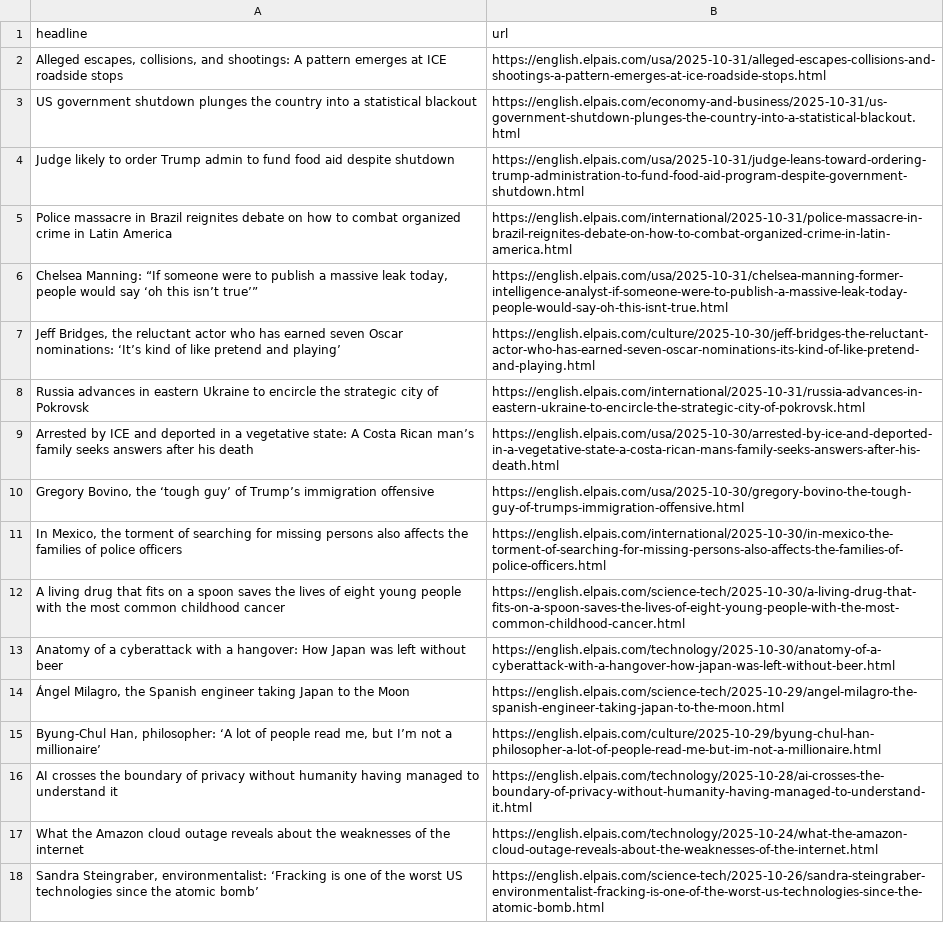
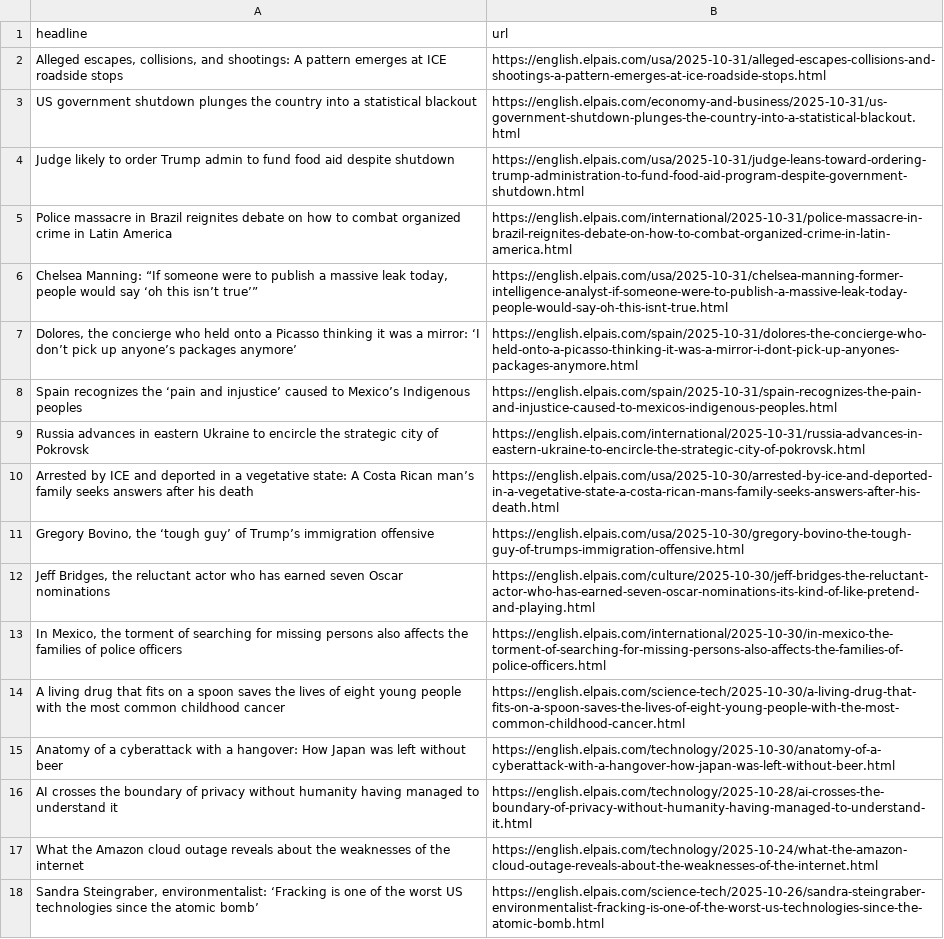
Before and after one commit to jsoma/el-pais-autoscraper, a CSV file: headlines.csv, drawn as a sheet; only a part is shown; removed rows and columns are numbered as before the commit, all else as after; the diff names each change by its address in the sheet, - before the commit and + after, or states it on an @@ line.

```diff
--- a/headlines.csv
+++ b/headlines.csv
-row 7: Jeff Bridges, the reluctant actor who has earned seven Oscar nominations: ‘It’s kind of like pretend and playing’ | https://english.elpais.com/culture/2025-10-30/jeff-bridges-the-reluctant-actor-who-has-earned-seven-oscar-nominations-its-kind-of-like-pretend-and-playing.html
+row 7: Dolores, the concierge who held onto a Picasso thinking it was a mirror: ‘I don’t pick up anyone’s packages anymore’ | https://english.elpais.com/spain/2025-10-31/dolores-the-concierge-who-held-onto-a-picasso-thinking-it-was-a-mirror-i-dont-pick-up-anyones-packages-anymore.html
+row 8: Spain recognizes the ‘pain and injustice’ caused to Mexico’s Indigenous peoples | https://english.elpais.com/spain/2025-10-31/spain-recognizes-the-pain-and-injustice-caused-to-mexicos-indigenous-peoples.html
+row 12: Jeff Bridges, the reluctant actor who has earned seven Oscar nominations | https://english.elpais.com/culture/2025-10-30/jeff-bridges-the-reluctant-actor-who-has-earned-seven-oscar-nominations-its-kind-of-like-pretend-and-playing.html
-row 14: Ángel Milagro, the Spanish engineer taking Japan to the Moon | https://english.elpais.com/science-tech/2025-10-29/angel-milagro-the-spanish-engineer-taking-japan-to-the-moon.html
-row 15: Byung-Chul Han, philosopher: ‘A lot of people read me, but I’m not a millionaire’ | https://english.elpais.com/culture/2025-10-29/byung-chul-han-philosopher-a-lot-of-people-read-me-but-im-not-a-millionaire.html
```
